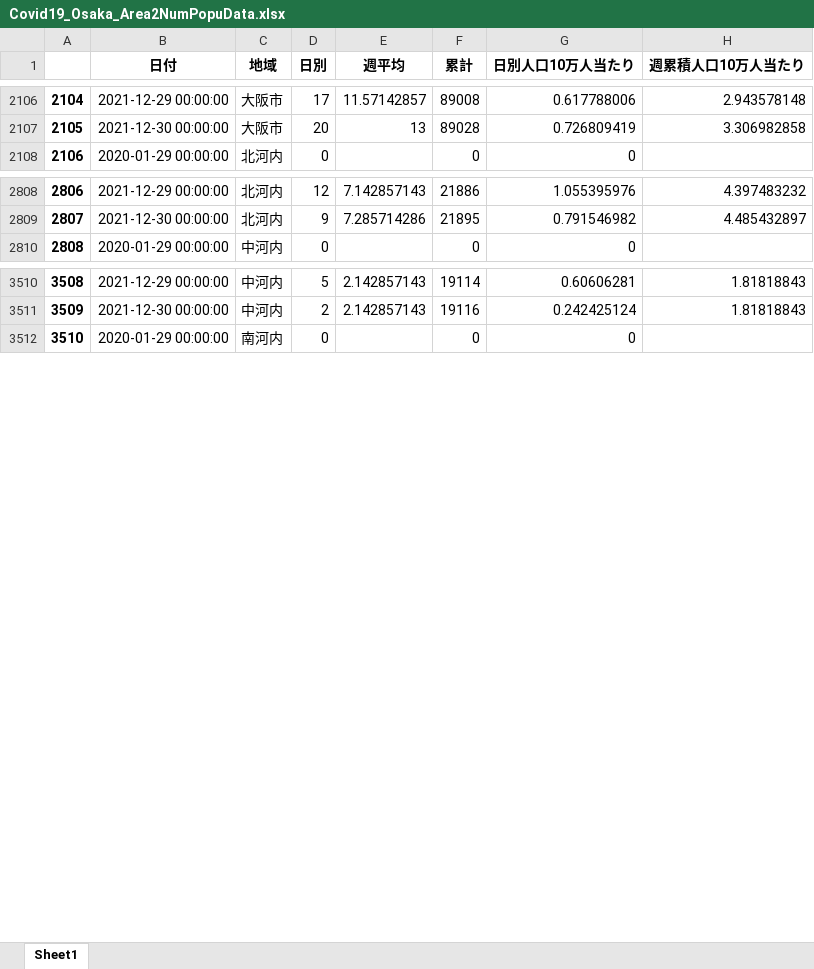
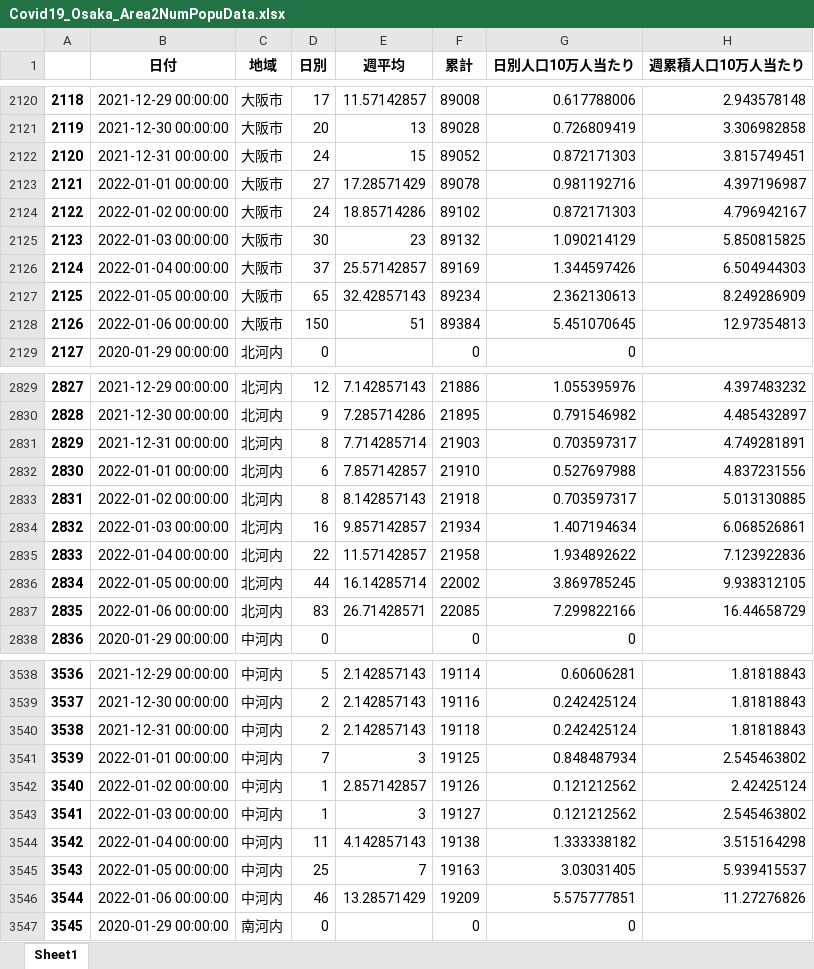
Before and after one commit to massatacker/Covid19OsakaAreaTwonHeroku, an Excel workbook: Covid19_Osaka_Area2NumPopuData.xlsx, sheet Sheet1, drawn as a sheet; only a part is shown, gaps mark what is left out; values as stored, in another font and other column widths than the file's, no borders; the diff covers the shown part only; the diff names each change by its address in the sheet, - before the commit and + after, or states it on an @@ line.

```diff
--- a/Covid19_Osaka_Area2NumPopuData.xlsx (sheet Sheet1)
+++ b/Covid19_Osaka_Area2NumPopuData.xlsx (sheet Sheet1)
@@ column A renumbered between rows 711 and 7084 @@
+row 2122: 2120 | 2021-12-31 00:00:00 | 大阪市 | 24 | 15 | 89052 | 0.872171303 | 3.815749451
+row 2123: 2121 | 2022-01-01 00:00:00 | 大阪市 | 27 | 17.28571429 | 89078 | 0.981192716 | 4.397196987
+row 2124: 2122 | 2022-01-02 00:00:00 | 大阪市 | 24 | 18.85714286 | 89102 | 0.872171303 | 4.796942167
+row 2125: 2123 | 2022-01-03 00:00:00 | 大阪市 | 30 | 23 | 89132 | 1.090214129 | 5.850815825
+row 2126: 2124 | 2022-01-04 00:00:00 | 大阪市 | 37 | 25.57142857 | 89169 | 1.344597426 | 6.504944303
+row 2127: 2125 | 2022-01-05 00:00:00 | 大阪市 | 65 | 32.42857143 | 89234 | 2.362130613 | 8.249286909
+row 2128: 2126 | 2022-01-06 00:00:00 | 大阪市 | 150 | 51 | 89384 | 5.451070645 | 12.97354813
+row 2831: 2829 | 2021-12-31 00:00:00 | 北河内 | 8 | 7.714285714 | 21903 | 0.703597317 | 4.749281891
+row 2832: 2830 | 2022-01-01 00:00:00 | 北河内 | 6 | 7.857142857 | 21910 | 0.527697988 | 4.837231556
+row 2833: 2831 | 2022-01-02 00:00:00 | 北河内 | 8 | 8.142857143 | 21918 | 0.703597317 | 5.013130885
+row 2834: 2832 | 2022-01-03 00:00:00 | 北河内 | 16 | 9.857142857 | 21934 | 1.407194634 | 6.068526861
+row 2835: 2833 | 2022-01-04 00:00:00 | 北河内 | 22 | 11.57142857 | 21958 | 1.934892622 | 7.123922836
+row 2836: 2834 | 2022-01-05 00:00:00 | 北河内 | 44 | 16.14285714 | 22002 | 3.869785245 | 9.938312105
+row 2837: 2835 | 2022-01-06 00:00:00 | 北河内 | 83 | 26.71428571 | 22085 | 7.299822166 | 16.44658729
+row 3540: 3538 | 2021-12-31 00:00:00 | 中河内 | 2 | 2.142857143 | 19118 | 0.242425124 | 1.81818843
+row 3541: 3539 | 2022-01-01 00:00:00 | 中河内 | 7 | 3 | 19125 | 0.848487934 | 2.545463802
+row 3542: 3540 | 2022-01-02 00:00:00 | 中河内 | 1 | 2.857142857 | 19126 | 0.121212562 | 2.42425124
+row 3543: 3541 | 2022-01-03 00:00:00 | 中河内 | 1 | 3 | 19127 | 0.121212562 | 2.545463802
+row 3544: 3542 | 2022-01-04 00:00:00 | 中河内 | 11 | 4.142857143 | 19138 | 1.333338182 | 3.515164298
+row 3545: 3543 | 2022-01-05 00:00:00 | 中河内 | 25 | 7 | 19163 | 3.03031405 | 5.939415537
+row 3546: 3544 | 2022-01-06 00:00:00 | 中河内 | 46 | 13.28571429 | 19209 | 5.575777851 | 11.27276826
```
Also changed, not shown: 49 added rows elsewhere in this sheet, 1 other file.
